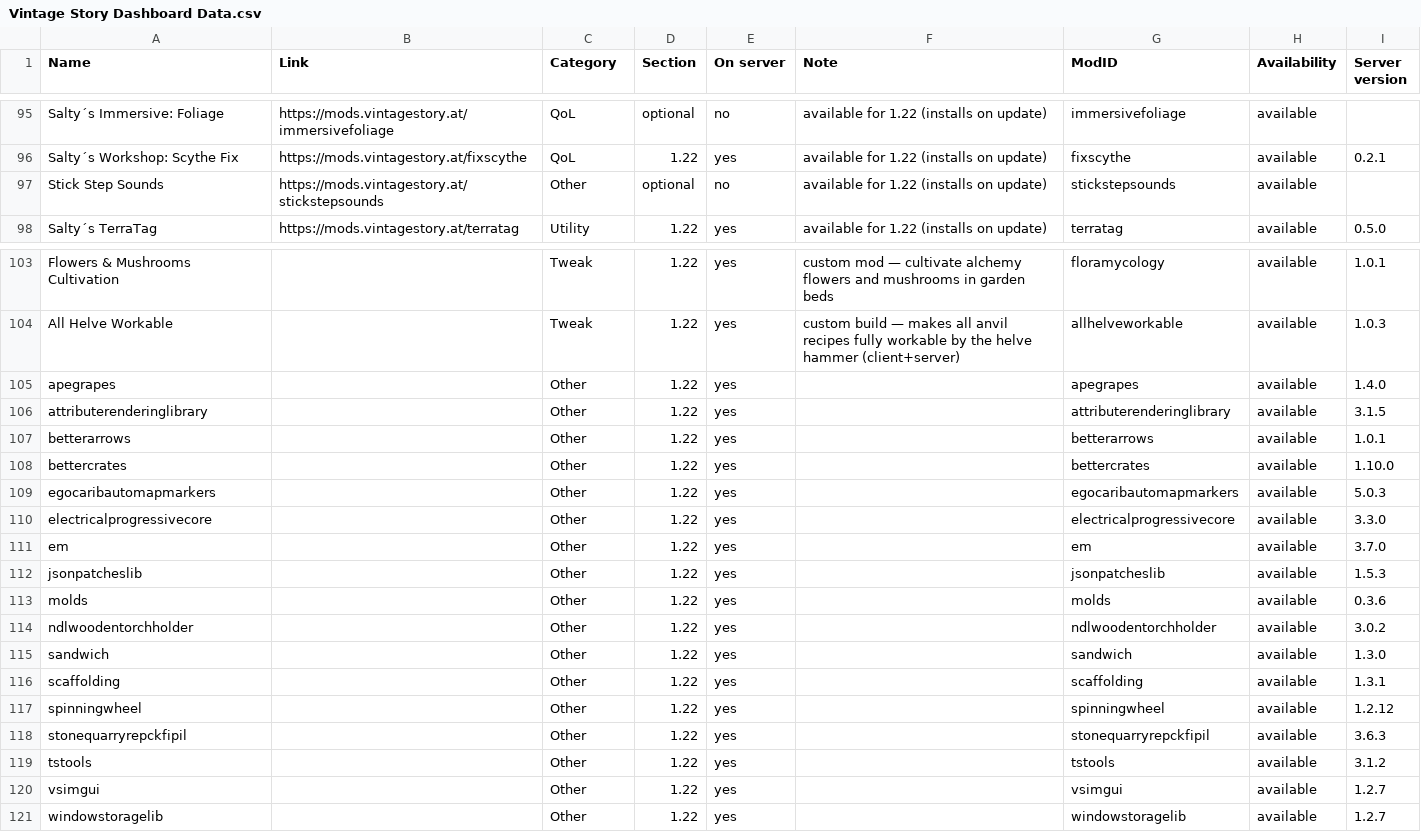
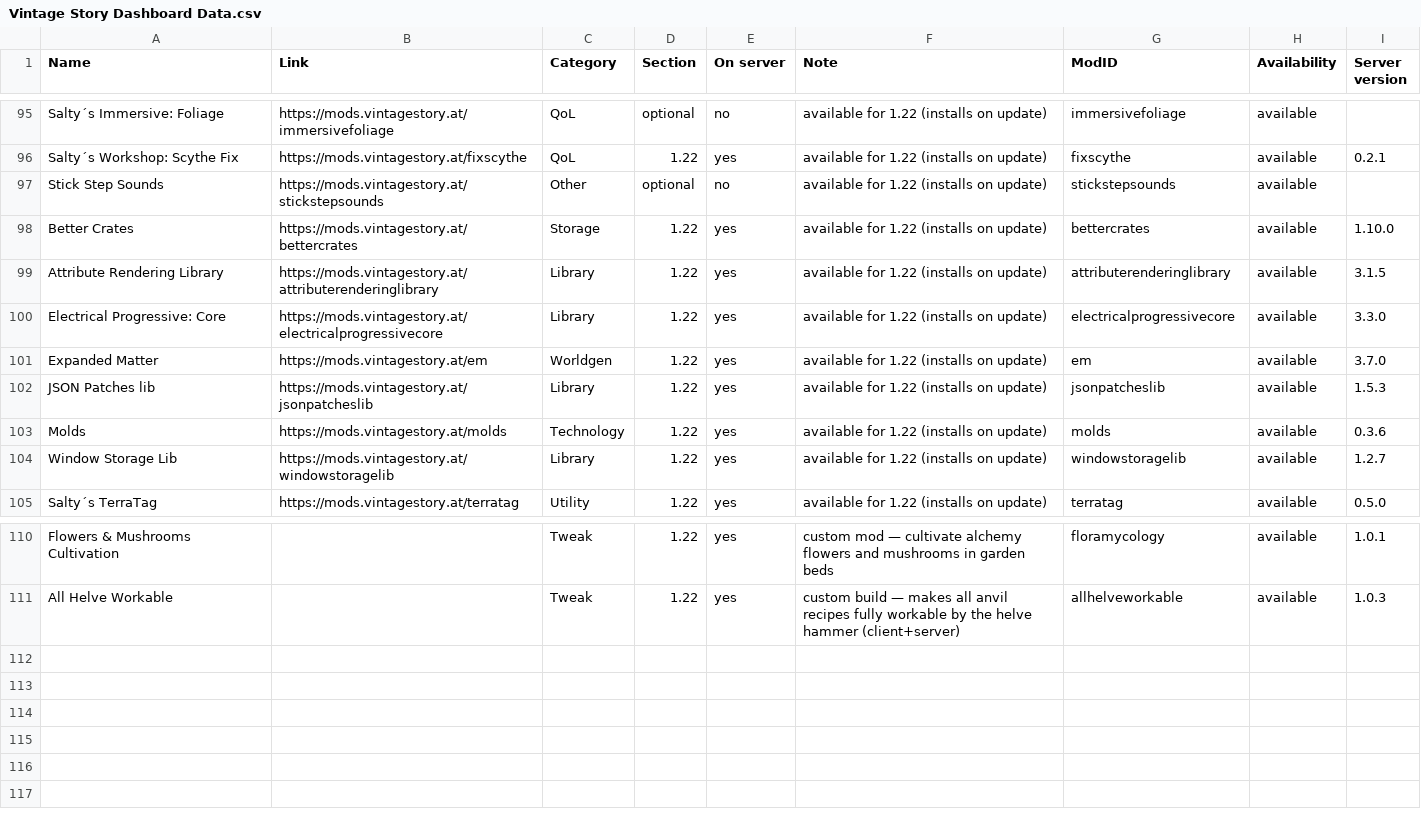
Before and after one commit to ConnyZs/VintageStory, a CSV file: Vintage Story Dashboard Data.csv, drawn as a sheet; only a part is shown, gaps mark what is left out; removed rows and columns are numbered as before the commit, all else as after; the diff covers the shown part only; the diff names each change by its address in the sheet, - before the commit and + after, or states it on an @@ line.

Commit message:
Fix modid dedup bug, add links for 7 dep mods, eliminate all untracked entries

```diff
--- a/Vintage Story Dashboard Data.csv
+++ b/Vintage Story Dashboard Data.csv
+row 98: Better Crates | https://mods.vintagestory.at/bettercrates | Storage | 1.22 | yes | available for 1.22 (installs on update) | bettercrates | available | 1.10.0
+row 99: Attribute Rendering Library | https://mods.vintagestory.at/attributerenderinglibrary | Library | 1.22 | yes | available for 1.22 (installs on update) | attributerenderinglibrary | available | 3.1.5
+row 100: Electrical Progressive: Core | https://mods.vintagestory.at/electricalprogressivecore | Library | 1.22 | yes | available for 1.22 (installs on update) | electricalprogressivecore | available | 3.3.0
+row 101: Expanded Matter | https://mods.vintagestory.at/em | Worldgen | 1.22 | yes | available for 1.22 (installs on update) | em | available | 3.7.0
+row 102: JSON Patches lib | https://mods.vintagestory.at/jsonpatcheslib | Library | 1.22 | yes | available for 1.22 (installs on update) | jsonpatcheslib | available | 1.5.3
+row 103: Molds | https://mods.vintagestory.at/molds | Technology | 1.22 | yes | available for 1.22 (installs on update) | molds | available | 0.3.6
+row 104: Window Storage Lib | https://mods.vintagestory.at/windowstoragelib | Library | 1.22 | yes | available for 1.22 (installs on update) | windowstoragelib | available | 1.2.7
-row 105: apegrapes |  | Other | 1.22 | yes |  | apegrapes | available | 1.4.0
-row 106: attributerenderinglibrary |  | Other | 1.22 | yes |  | attributerenderinglibrary | available | 3.1.5
-row 107: betterarrows |  | Other | 1.22 | yes |  | betterarrows | available | 1.0.1
-row 108: bettercrates |  | Other | 1.22 | yes |  | bettercrates | available | 1.10.0
-row 109: egocaribautomapmarkers |  | Other | 1.22 | yes |  | egocaribautomapmarkers | available | 5.0.3
-row 110: electricalprogressivecore |  | Other | 1.22 | yes |  | electricalprogressivecore | available | 3.3.0
-row 111: em |  | Other | 1.22 | yes |  | em | available | 3.7.0
-row 112: jsonpatcheslib |  | Other | 1.22 | yes |  | jsonpatcheslib | available | 1.5.3
-row 113: molds |  | Other | 1.22 | yes |  | molds | available | 0.3.6
-row 114: ndlwoodentorchholder |  | Other | 1.22 | yes |  | ndlwoodentorchholder | available | 3.0.2
-row 115: sandwich |  | Other | 1.22 | yes |  | sandwich | available | 1.3.0
-row 116: scaffolding |  | Other | 1.22 | yes |  | scaffolding | available | 1.3.1
-row 117: spinningwheel |  | Other | 1.22 | yes |  | spinningwheel | available | 1.2.12
-row 118: stonequarryrepckfipil |  | Other | 1.22 | yes |  | stonequarryrepckfipil | available | 3.6.3
-row 119: tstools |  | Other | 1.22 | yes |  | tstools | available | 3.1.2
-row 120: vsimgui |  | Other | 1.22 | yes |  | vsimgui | available | 1.2.7
-row 121: windowstoragelib |  | Other | 1.22 | yes |  | windowstoragelib | available | 1.2.7
```
Also changed, not shown: 15 edited cells elsewhere in this file, 1 other file.
